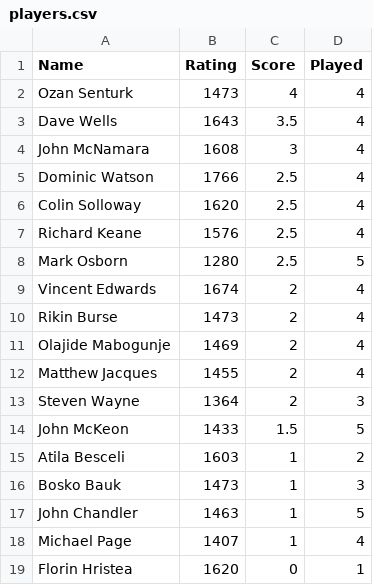
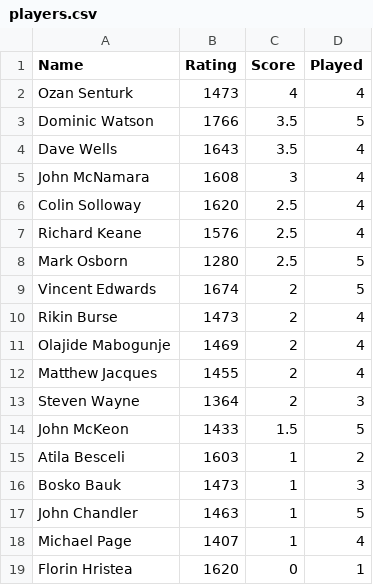
Before and after one commit to MiltonKeynesChessClub/clubwebsite, a CSV file: _data/results/internal/2025/u1800swiss/players.csv, drawn as a sheet.

```diff
--- a/_data/results/internal/2025/u1800swiss/players.csv
+++ b/_data/results/internal/2025/u1800swiss/players.csv
@@ -2,5 +2,5 @@ Name,Rating,Score,Played
 Ozan Senturk,1473,4,4
+Dominic Watson,1766,3.5,5
 Dave Wells,1643,3.5,4
 John McNamara,1608,3,4
-Dominic Watson,1766,2.5,4
 Colin Solloway,1620,2.5,4
@@ -8,3 +8,3 @@ Richard Keane,1576,2.5,4
 Mark Osborn,1280,2.5,5
-Vincent Edwards,1674,2,4
+Vincent Edwards,1674,2,5
 Rikin Burse,1473,2,4
```
Also changed, not shown: _data/results/internal/2025/u1800ko/pairings.csv, _data/results/internal/2025/u1800swiss/pairings.csv.
